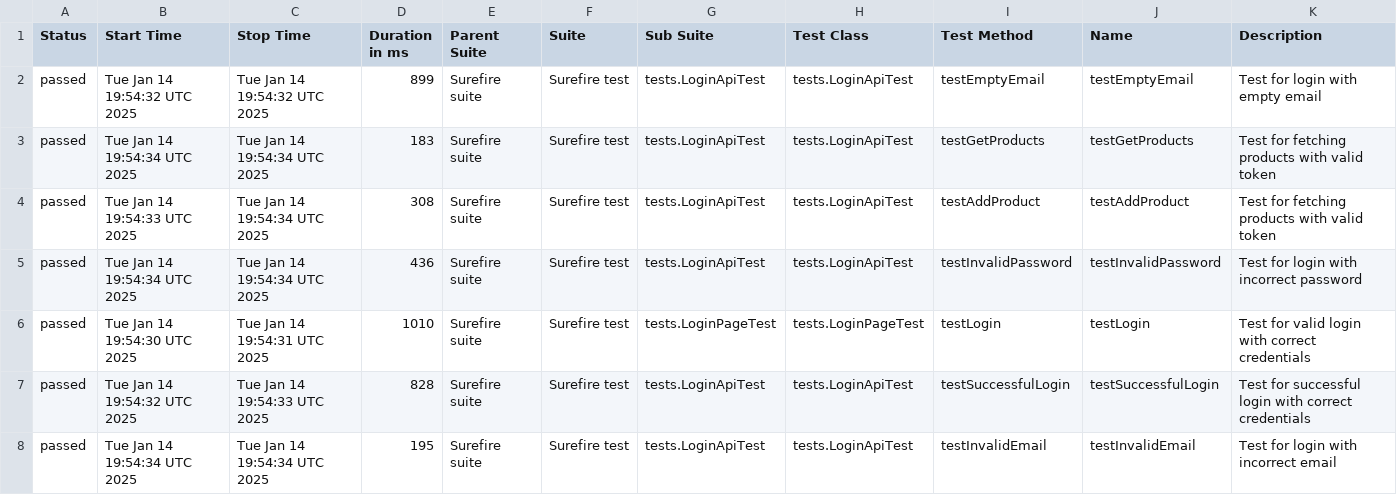
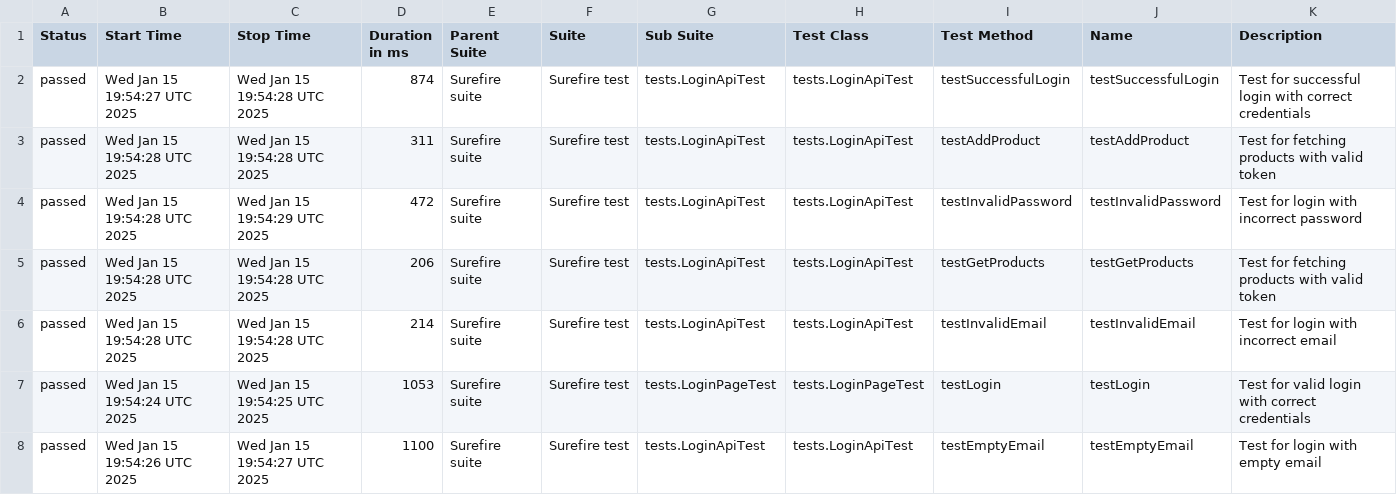
Before and after one commit to RaikhelsonV/SeleniumRestAssuredTesting, a CSV file: data/suites.csv, drawn as a sheet.

```diff
--- a/data/suites.csv
+++ b/data/suites.csv
@@ -1,8 +1,8 @@
 "Status","Start Time","Stop Time","Duration in ms","Parent Suite","Suite","Sub Suite","Test Class","Test Method","Name","Description"
-"passed","Tue Jan 14 19:54:32 UTC 2025","Tue Jan 14 19:54:32 UTC 2025","899","Surefire suite","Surefire test","tests.LoginApiTest","tests.LoginApiTest","testEmptyEmail","testEmptyEmail","Test for login with empty email"
-"passed","Tue Jan 14 19:54:34 UTC 2025","Tue Jan 14 19:54:34 UTC 2025","183","Surefire suite","Surefire test","tests.LoginApiTest","tests.LoginApiTest","testGetProducts","testGetProducts","Test for fetching products with valid token"
-"passed","Tue Jan 14 19:54:33 UTC 2025","Tue Jan 14 19:54:34 UTC 2025","308","Surefire suite","Surefire test","tests.LoginApiTest","tests.LoginApiTest","testAddProduct","testAddProduct","Test for fetching products with valid token"
-"passed","Tue Jan 14 19:54:34 UTC 2025","Tue Jan 14 19:54:34 UTC 2025","436","Surefire suite","Surefire test","tests.LoginApiTest","tests.LoginApiTest","testInvalidPassword","testInvalidPassword","Test for login with incorrect password"
-"passed","Tue Jan 14 19:54:30 UTC 2025","Tue Jan 14 19:54:31 UTC 2025","1010","Surefire suite","Surefire test","tests.LoginPageTest","tests.LoginPageTest","testLogin","testLogin","Test for valid login with correct credentials"
-"passed","Tue Jan 14 19:54:32 UTC 2025","Tue Jan 14 19:54:33 UTC 2025","828","Surefire suite","Surefire test","tests.LoginApiTest","tests.LoginApiTest","testSuccessfulLogin","testSuccessfulLogin","Test for successful login with correct credentials"
-"passed","Tue Jan 14 19:54:34 UTC 2025","Tue Jan 14 19:54:34 UTC 2025","195","Surefire suite","Surefire test","tests.LoginApiTest","tests.LoginApiTest","testInvalidEmail","testInvalidEmail","Test for login with incorrect email"
+"passed","Wed Jan 15 19:54:27 UTC 2025","Wed Jan 15 19:54:28 UTC 2025","874","Surefire suite","Surefire test","tests.LoginApiTest","tests.LoginApiTest","testSuccessfulLogin","testSuccessfulLogin","Test for successful login with correct credentials"
+"passed","Wed Jan 15 19:54:28 UTC 2025","Wed Jan 15 19:54:28 UTC 2025","311","Surefire suite","Surefire test","tests.LoginApiTest","tests.LoginApiTest","testAddProduct","testAddProduct","Test for fetching products with valid token"
+"passed","Wed Jan 15 19:54:28 UTC 2025","Wed Jan 15 19:54:29 UTC 2025","472","Surefire suite","Surefire test","tests.LoginApiTest","tests.LoginApiTest","testInvalidPassword","testInvalidPassword","Test for login with incorrect password"
+"passed","Wed Jan 15 19:54:28 UTC 2025","Wed Jan 15 19:54:28 UTC 2025","206","Surefire suite","Surefire test","tests.LoginApiTest","tests.LoginApiTest","testGetProducts","testGetProducts","Test for fetching products with valid token"
+"passed","Wed Jan 15 19:54:28 UTC 2025","Wed Jan 15 19:54:28 UTC 2025","214","Surefire suite","Surefire test","tests.LoginApiTest","tests.LoginApiTest","testInvalidEmail","testInvalidEmail","Test for login with incorrect email"
+"passed","Wed Jan 15 19:54:24 UTC 2025","Wed Jan 15 19:54:25 UTC 2025","1053","Surefire suite","Surefire test","tests.LoginPageTest","tests.LoginPageTest","testLogin","testLogin","Test for valid login with correct credentials"
+"passed","Wed Jan 15 19:54:26 UTC 2025","Wed Jan 15 19:54:27 UTC 2025","1100","Surefire suite","Surefire test","tests.LoginApiTest","tests.LoginApiTest","testEmptyEmail","testEmptyEmail","Test for login with empty email"
```
Also changed, not shown: data/behaviors.csv, 27 other files.
